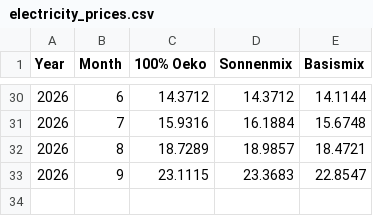
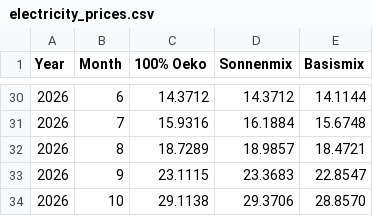
Before and after one commit to Andimg/we_optimaaktiv, a CSV file: electricity_prices.csv, drawn as a sheet; only a part is shown, gaps mark what is left out; the diff names each change by its address in the sheet, - before the commit and + after, or states it on an @@ line.

Commit message:
Add October 2026 electricity price data

```diff
--- a/electricity_prices.csv
+++ b/electricity_prices.csv
+row 34: 2026 | 10 | 29.1138 | 29.3706 | 28.8570
```
